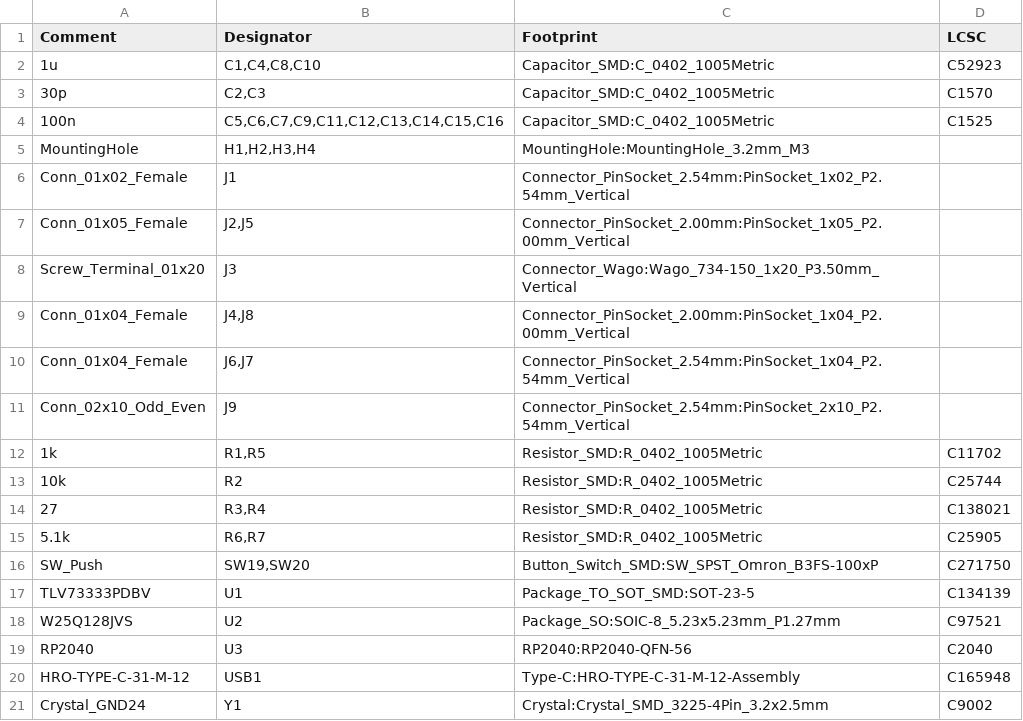
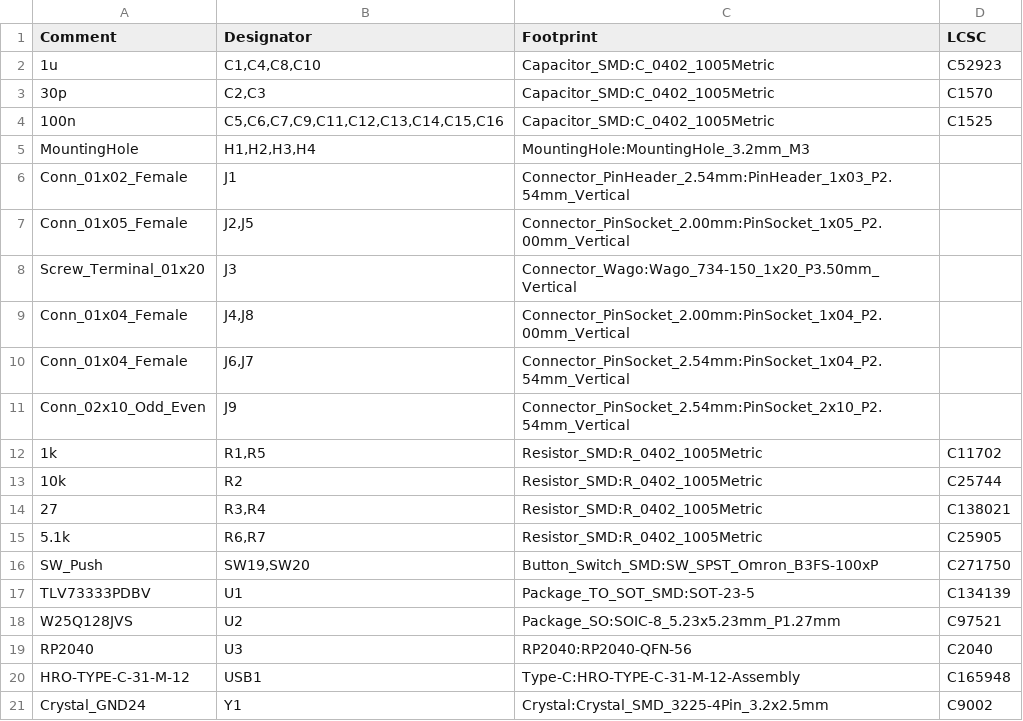
Before and after one commit to InfraredAces/rp2040-brook, a CSV file: baremetal/rp2040-brook-BOM.csv, drawn as a sheet.

```diff
--- a/baremetal/rp2040-brook-BOM.csv
+++ b/baremetal/rp2040-brook-BOM.csv
@@ -5,3 +5,3 @@ Comment,Designator,Footprint,LCSC
 "MountingHole","H1,H2,H3,H4","MountingHole:MountingHole_3.2mm_M3",""
-"Conn_01x02_Female","J1","Connector_PinSocket_2.54mm:PinSocket_1x02_P2.54mm_Vertical",""
+"Conn_01x02_Female","J1","Connector_PinHeader_2.54mm:PinHeader_1x03_P2.54mm_Vertical",""
 "Conn_01x05_Female","J2,J5","Connector_PinSocket_2.00mm:PinSocket_1x05_P2.00mm_Vertical",""
```
Also changed, not shown: baremetal/rp2040-brook-CPL.csv, 4 other files.
